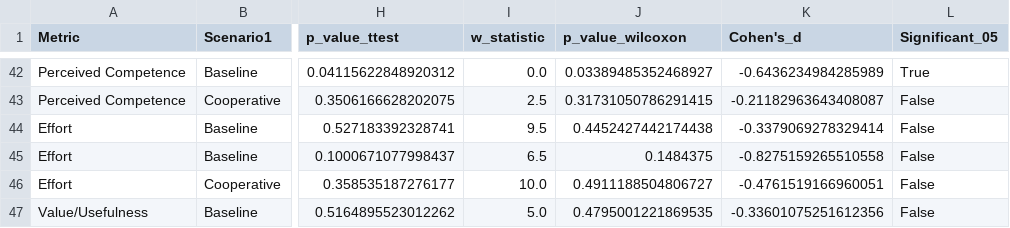
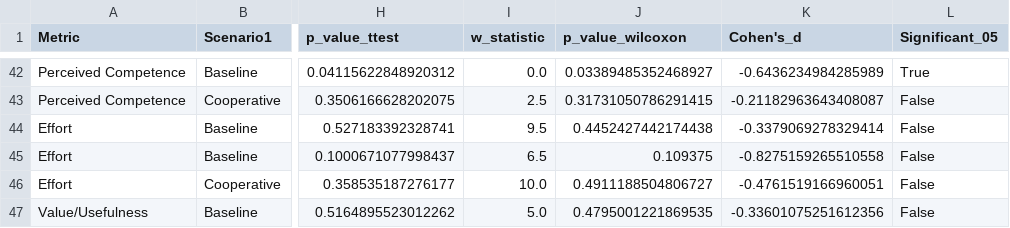
Before and after one commit to GeorgeLynch2004/CM3203-Dissertation, a CSV file: User Study/Form Feedback Spreadsheets/Intrinsic Motivation Inventory/Statistical_Tests.csv, drawn as a sheet; only a part is shown, gaps mark what is left out; the diff names each change by its address in the sheet, - before the commit and + after, or states it on an @@ line.

```diff
--- a/User Study/Form Feedback Spreadsheets/Intrinsic Motivation Inventory/Statistical_Tests.csv
+++ b/User Study/Form Feedback Spreadsheets/Intrinsic Motivation Inventory/Statistical_Tests.csv
-J45 (p_value_wilcoxon): 0.1484375
+J45 (p_value_wilcoxon): 0.109375
```
Also changed, not shown: 39 other files.
